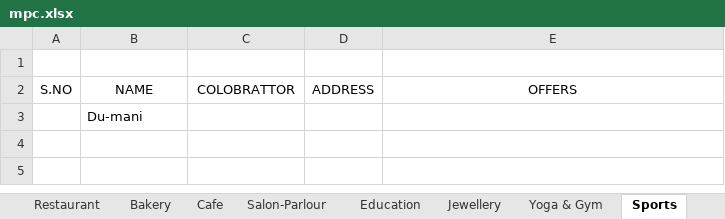
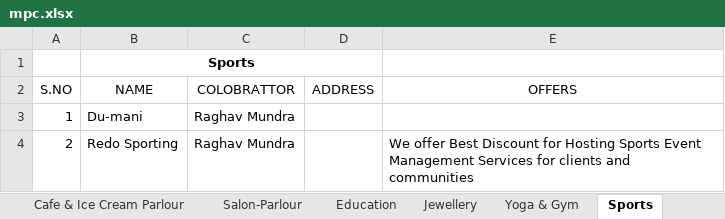
Before and after one commit to mehulmj/MaheshwariPowerCards, an Excel workbook: src/mpc.xlsx, sheet Sports, drawn as a sheet; values as stored, in another font and other column widths than the file's, no borders; removed rows and columns are numbered as before the commit, all else as after; the diff names each change by its address in the sheet, - before the commit and + after, or states it on an @@ line.

```diff
--- a/src/mpc.xlsx (sheet Sports)
+++ b/src/mpc.xlsx (sheet Sports)
-sheet tab: Cafe
+sheet tab: Cafe & Ice Cream Parlour
-B1 (NAME): (empty)
+B1 (NAME): Sports
+B1:D1 merged
-row 3:  | Du-mani
+row 3: 1 | Du-mani | Raghav Mundra
+row 4: 2 | Redo Sporting | Raghav Mundra |  | We offer Best Discount for Hosting Sports Event Management Services for clients and communities
```
Also changed, not shown: sheet Hospitals, sheet Sheet2, sheet Doctor, sheet Restaurant, sheet Cafe & Ice Cream Parlour, sheet Others, 15 more sheets, other sheet tabs, 8 other files.
